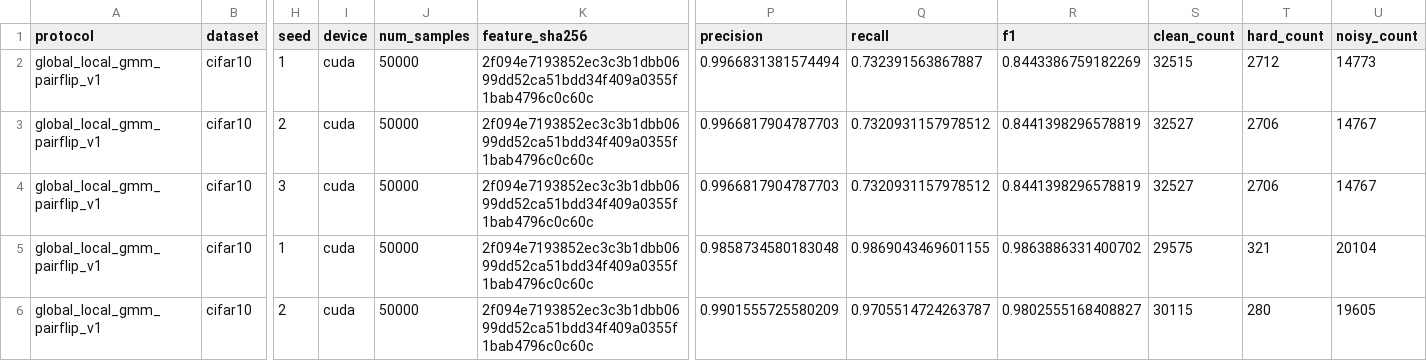
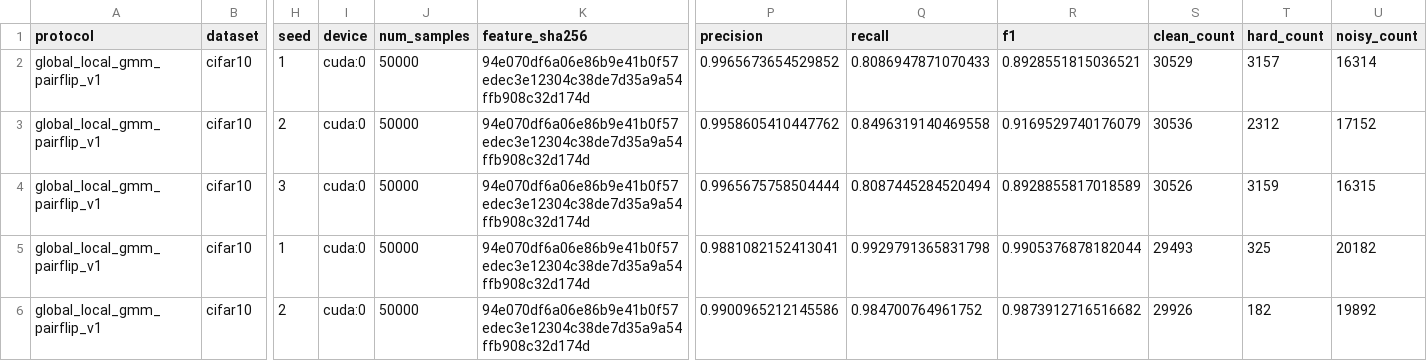
Before and after one commit to SenyuHou/FMLNL, a CSV file: outputs/generalization/summaries/vit_l16_imagenet/cifar10/runs.csv, drawn as a sheet; only a part is shown, gaps mark what is left out; the diff covers the shown part only; the diff names each change by its address in the sheet, - before the commit and + after, or states it on an @@ line.

```diff
--- a/outputs/generalization/summaries/vit_l16_imagenet/cifar10/runs.csv
+++ b/outputs/generalization/summaries/vit_l16_imagenet/cifar10/runs.csv
-I2:I6 (device): cuda
+I2:I6 (device): cuda:0
-K2:K6 (feature_sha256): 2f094e7193852ec3c3b1dbb0699dd52ca51bdd34f409a0355f1bab4796c0c60c
+K2:K6 (feature_sha256): 94e070df6a06e86b9e41b0f57edec3e12304c38de7d35a9a54ffb908c32d174d
-P2 (precision): 0.9966831381574494
+P2 (precision): 0.9965673654529852
-Q2 (recall): 0.732391563867887
+Q2 (recall): 0.8086947871070433
-R2 (f1): 0.8443386759182269
+R2 (f1): 0.8928551815036521
-S2 (clean_count): 32515
+S2 (clean_count): 30529
-T2 (hard_count): 2712
+T2 (hard_count): 3157
-U2 (noisy_count): 14773
+U2 (noisy_count): 16314
-P3 (precision): 0.9966817904787703
+P3 (precision): 0.9958605410447762
-Q3 (recall): 0.7320931157978512
+Q3 (recall): 0.8496319140469558
-R3 (f1): 0.8441398296578819
+R3 (f1): 0.9169529740176079
-S3 (clean_count): 32527
+S3 (clean_count): 30536
-T3 (hard_count): 2706
+T3 (hard_count): 2312
-U3 (noisy_count): 14767
+U3 (noisy_count): 17152
-P4 (precision): 0.9966817904787703
+P4 (precision): 0.9965675758504444
-Q4 (recall): 0.7320931157978512
+Q4 (recall): 0.8087445284520494
-R4 (f1): 0.8441398296578819
+R4 (f1): 0.8928855817018589
-S4 (clean_count): 32527
+S4 (clean_count): 30526
-T4 (hard_count): 2706
+T4 (hard_count): 3159
-U4 (noisy_count): 14767
+U4 (noisy_count): 16315
-P5 (precision): 0.9858734580183048
+P5 (precision): 0.9881082152413041
-Q5 (recall): 0.9869043469601155
+Q5 (recall): 0.9929791365831798
-R5 (f1): 0.9863886331400702
+R5 (f1): 0.9905376878182044
-S5 (clean_count): 29575
+S5 (clean_count): 29493
-T5 (hard_count): 321
+T5 (hard_count): 325
-U5 (noisy_count): 20104
+U5 (noisy_count): 20182
-P6 (precision): 0.9901555725580209
+P6 (precision): 0.9900965212145586
-Q6 (recall): 0.9705514724263787
+Q6 (recall): 0.984700764961752
-R6 (f1): 0.9802555168408827
+R6 (f1): 0.9873912716516682
-S6 (clean_count): 30115
+S6 (clean_count): 29926
-T6 (hard_count): 280
+T6 (hard_count): 182
-U6 (noisy_count): 19605
+U6 (noisy_count): 19892
```
Also changed, not shown: 56 edited cells elsewhere in this file, outputs/generalization/summaries/vit_l16_imagenet/cifar100/runs.csv, outputs/generalization/summaries/vit_l16_imagenet/cifar100/summary.csv, 14 other files.
